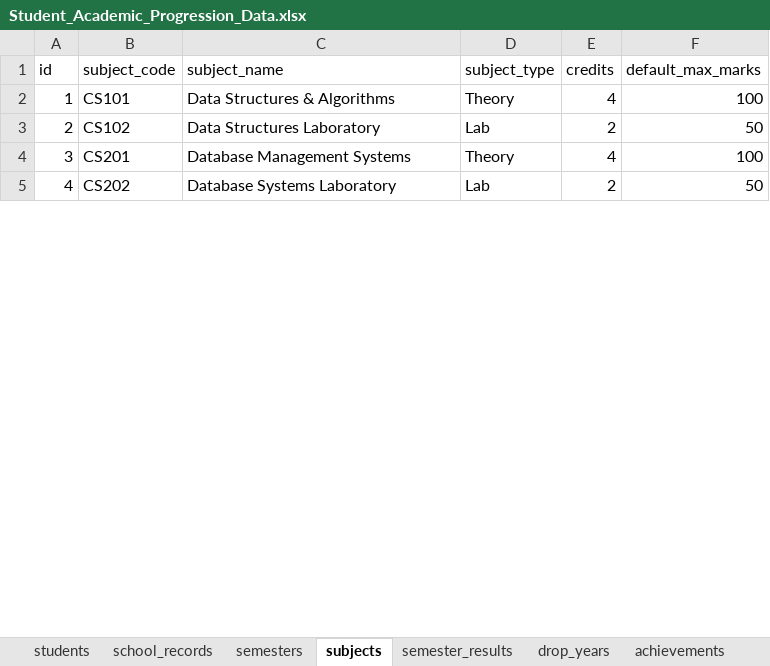
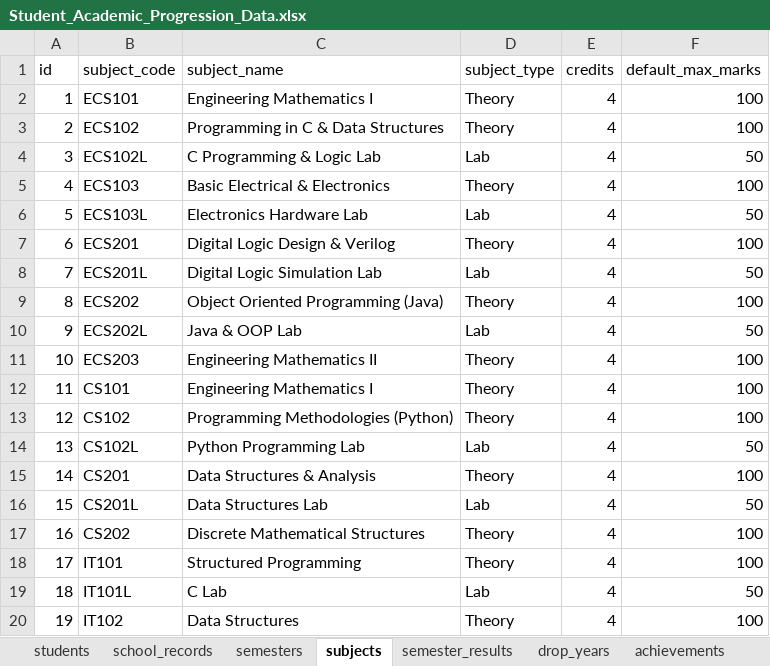
Before and after one commit to gaurishankar-commits/Student_progress.db, an Excel workbook: Student_Academic_Progression_Data.xlsx, sheet subjects, drawn as a sheet; only a part is shown; values as stored, in another font and other column widths than the file's, no borders; addresses are those after the commit; the diff covers the shown part only; the diff names each change by its address in the sheet, - before the commit and + after, or states it on an @@ line.

Commit message:
Import colleague spreadsheet data (16 students, 50 semesters, 102 marks) and link to colleague Google Sheet

```diff
--- a/Student_Academic_Progression_Data.xlsx (sheet subjects)
+++ b/Student_Academic_Progression_Data.xlsx (sheet subjects)
+row 2: 1 | ECS101 | Engineering Mathematics I | Theory | 4 | 100
+row 3: 2 | ECS102 | Programming in C & Data Structures | Theory | 4 | 100
+row 4: 3 | ECS102L | C Programming & Logic Lab | Lab | 4 | 50
+row 5: 4 | ECS103 | Basic Electrical & Electronics | Theory | 4 | 100
+row 6: 5 | ECS103L | Electronics Hardware Lab | Lab | 4 | 50
+row 7: 6 | ECS201 | Digital Logic Design & Verilog | Theory | 4 | 100
+row 8: 7 | ECS201L | Digital Logic Simulation Lab | Lab | 4 | 50
+row 9: 8 | ECS202 | Object Oriented Programming (Java) | Theory | 4 | 100
+row 10: 9 | ECS202L | Java & OOP Lab | Lab | 4 | 50
+row 11: 10 | ECS203 | Engineering Mathematics II | Theory | 4 | 100
@@ column A (id) renumbered between rows 12 and 55 @@
-C12 (subject_name): Data Structures & Algorithms
+C12 (subject_name): Engineering Mathematics I
-C13 (subject_name): Data Structures Laboratory
+C13 (subject_name): Programming Methodologies (Python)
-D13 (subject_type): Lab
+D13 (subject_type): Theory
-E13 (credits): 2
+E13 (credits): 4
-F13 (default_max_marks): 50
+F13 (default_max_marks): 100
+row 14: 13 | CS102L | Python Programming Lab | Lab | 4 | 50
-C15 (subject_name): Database Management Systems
+C15 (subject_name): Data Structures & Analysis
+row 16: 15 | CS201L | Data Structures Lab | Lab | 4 | 50
-C17 (subject_name): Database Systems Laboratory
+C17 (subject_name): Discrete Mathematical Structures
-D17 (subject_type): Lab
+D17 (subject_type): Theory
-E17 (credits): 2
+E17 (credits): 4
-F17 (default_max_marks): 50
+F17 (default_max_marks): 100
+row 18: 17 | IT101 | Structured Programming | Theory | 4 | 100
+row 19: 18 | IT101L | C Lab | Lab | 4 | 50
+row 20: 19 | IT102 | Data Structures | Theory | 4 | 100
```
Also changed, not shown: 30 added rows, 6 removed rows and 11 edited cells elsewhere in this sheet, sheet semester_results, sheet semesters, sheet achievements, sheet students, sheet school_records, sheet achievement_categories, 1 more sheet, 6 other files.
